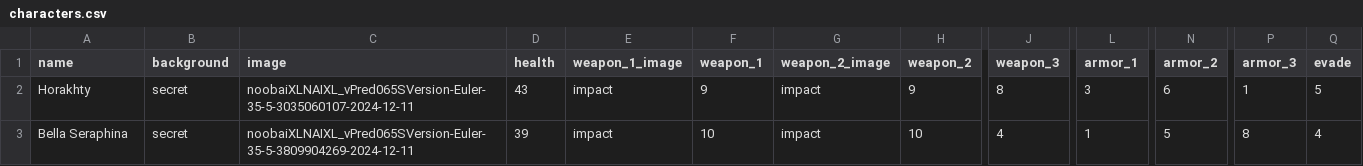
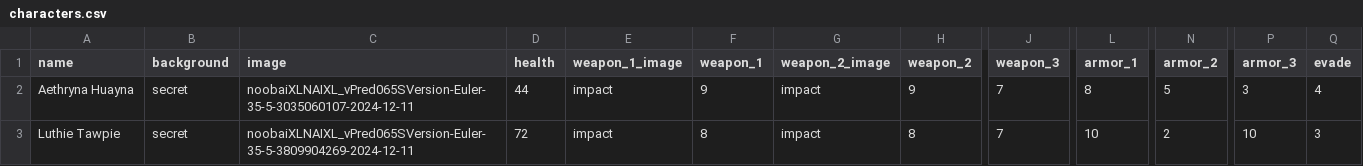
Before and after one commit to SlicznyKotuni/CharacterCardGeneratorJava, a CSV file: characters.csv, drawn as a sheet; only a part is shown, gaps mark what is left out; the diff names each change by its address in the sheet, - before the commit and + after, or states it on an @@ line.

```diff
--- a/characters.csv
+++ b/characters.csv
-A2 (name): Horakhty
+A2 (name): Aethryna Huayna
-D2 (health): 43
+D2 (health): 44
-J2 (weapon_3): 8
+J2 (weapon_3): 7
-L2 (armor_1): 3
+L2 (armor_1): 8
-N2 (armor_2): 6
+N2 (armor_2): 5
-P2 (armor_3): 1
+P2 (armor_3): 3
-Q2 (evade): 5
+Q2 (evade): 4
-A3 (name): Bella Seraphina
+A3 (name): Luthie Tawpie
-D3 (health): 39
+D3 (health): 72
-F3 (weapon_1): 10
+F3 (weapon_1): 8
-H3 (weapon_2): 10
+H3 (weapon_2): 8
-J3 (weapon_3): 4
+J3 (weapon_3): 7
-L3 (armor_1): 1
+L3 (armor_1): 10
-N3 (armor_2): 5
+N3 (armor_2): 2
-P3 (armor_3): 8
+P3 (armor_3): 10
-Q3 (evade): 4
+Q3 (evade): 3
```
Also changed, not shown: 2 other files.
